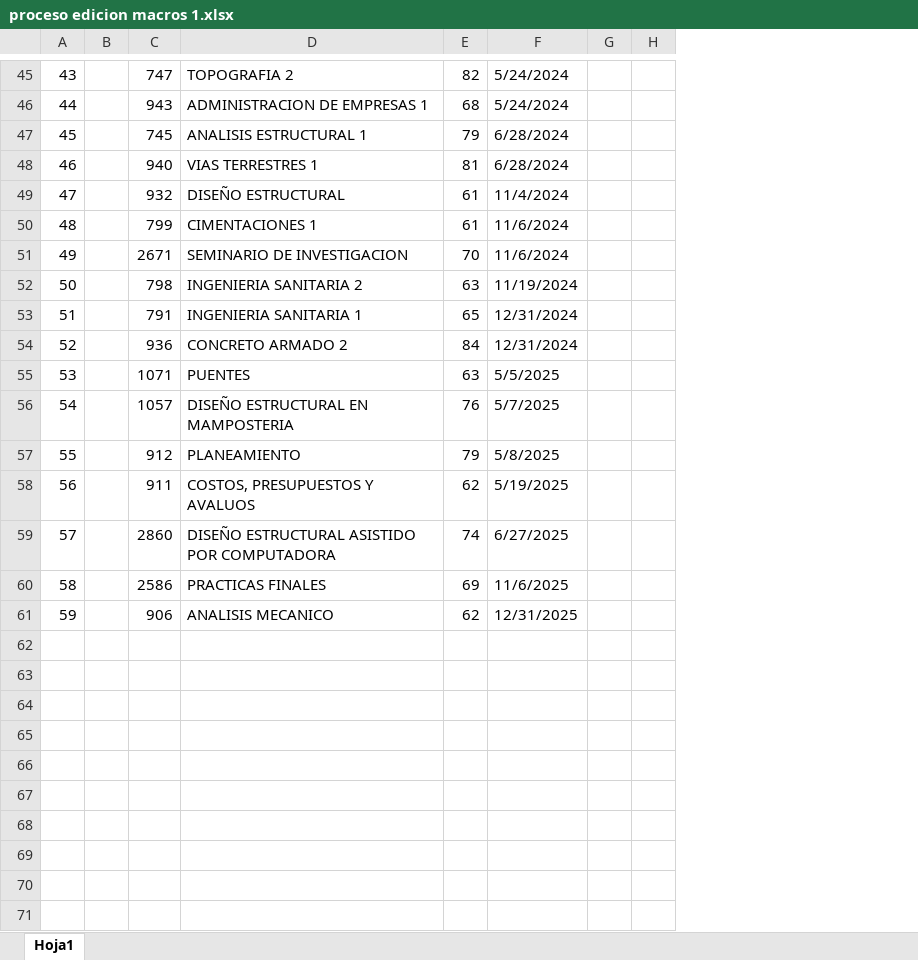
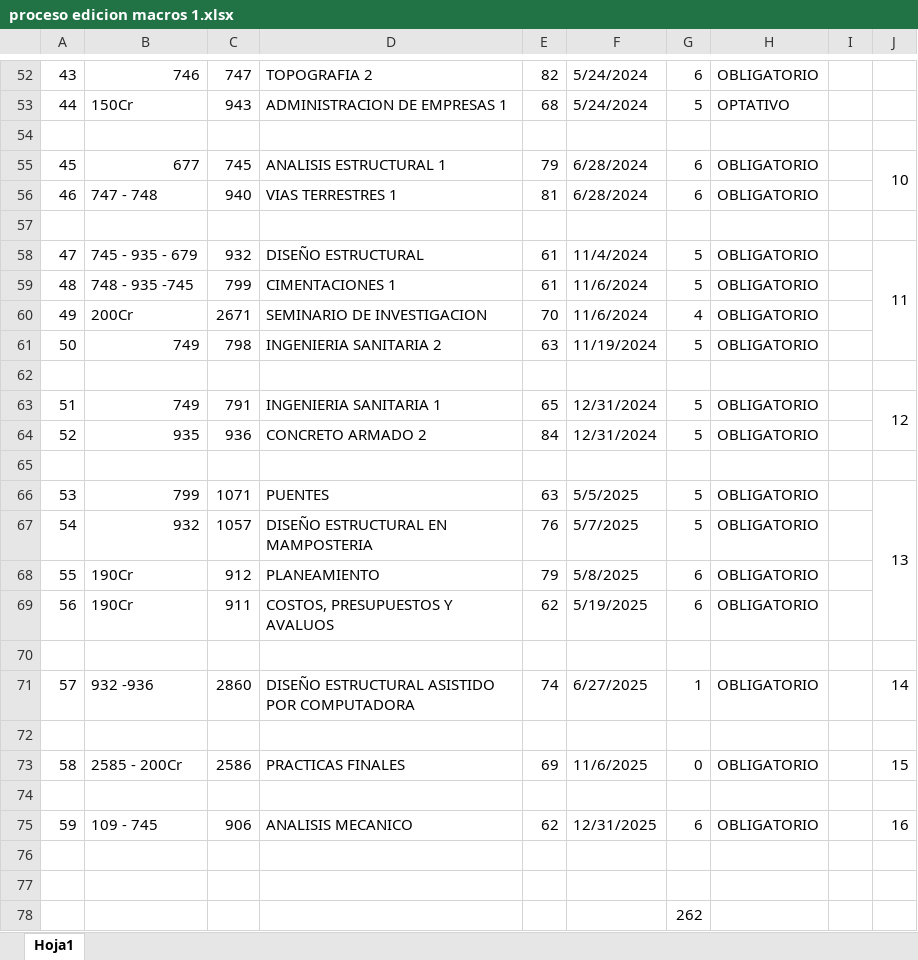
Before and after one commit to IvanRiveraU/gitPrimer-Semestre-25, an Excel workbook: Requisitos CIERRE/proceso edicion macros 1.xlsx, sheet Hoja1, drawn as a sheet; only a part is shown, gaps mark what is left out; values as stored, in another font and other column widths than the file's, no cell formats; removed rows and columns are numbered as before the commit, all else as after; the diff covers the shown part only; the diff names each change by its address in the sheet, - before the commit and + after, or states it on an @@ line.

```diff
--- a/Requisitos CIERRE/proceso edicion macros 1.xlsx (sheet Hoja1)
+++ b/Requisitos CIERRE/proceso edicion macros 1.xlsx (sheet Hoja1)
-column B, empty
+column B, rows 52-53: 746 | 150Cr; rows 55-56: 677 | 747 - 748; rows 58-61: 745 - 935 - 679 | 748 - 935 -745 | 200Cr | 749; rows 63-64: 749 | 935; rows 66-69: 799 | 932 | 190Cr | 190Cr; row 71: 932 -936; row 73: 2585 - 200Cr; row 75: 109 - 745
-column G, empty
-column H, empty
+column G, rows 52-53: 6 | 5; rows 55-56: 6 | 6; rows 58-61: 5 | 5 | 4 | 5; rows 63-64: 5 | 5; rows 66-69: 5 | 5 | 6 | 6; row 71: 1; row 73: 0; row 75: 6
+column H, rows 52-53: OBLIGATORIO | OPTATIVO; rows 55-56: OBLIGATORIO | OBLIGATORIO; rows 58-61: all OBLIGATORIO; rows 63-64: OBLIGATORIO | OBLIGATORIO; rows 66-69: all OBLIGATORIO; row 71: OBLIGATORIO; row 73: OBLIGATORIO; row 75: OBLIGATORIO
+column I, empty
+column J, row 55: 10; row 58: 11; row 63: 12; row 66: 13; row 71: 14; row 73: 15; row 75: 16
+row 54: (empty)
+row 57: (empty)
+row 62: (empty)
+row 65: (empty)
+row 70: (empty)
+row 72: (empty)
+row 74: (empty)
+row 76: (empty)
+row 77: (empty)
+row 78:  |  |  |  |  |  | 262
```
Also changed, not shown: 7 added rows elsewhere in this sheet, cell formats, Requisitos CIERRE/PROCESO DE MATRIZ.xlsx.
